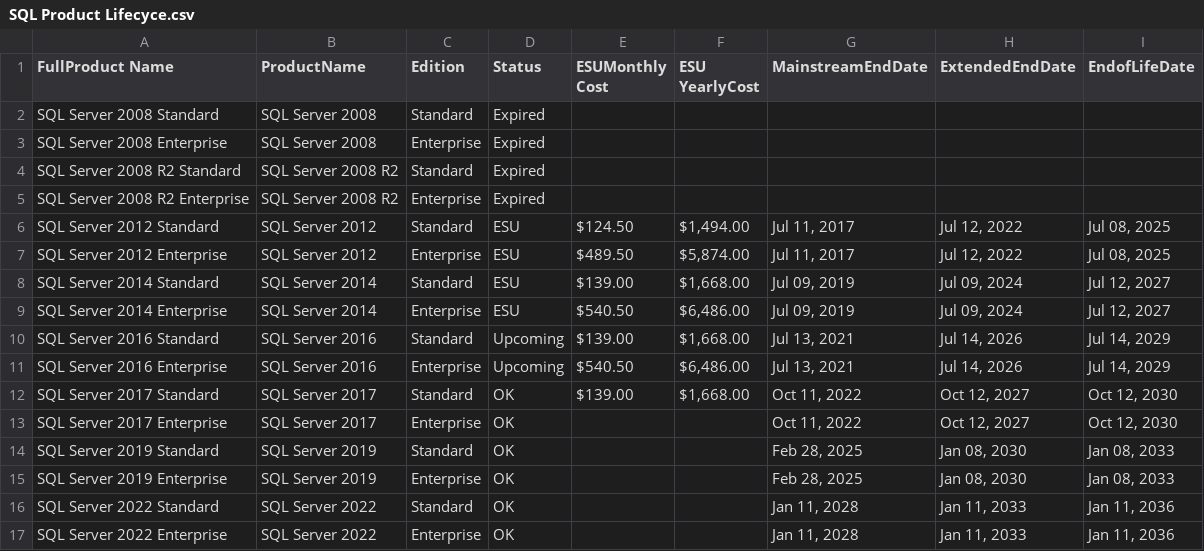
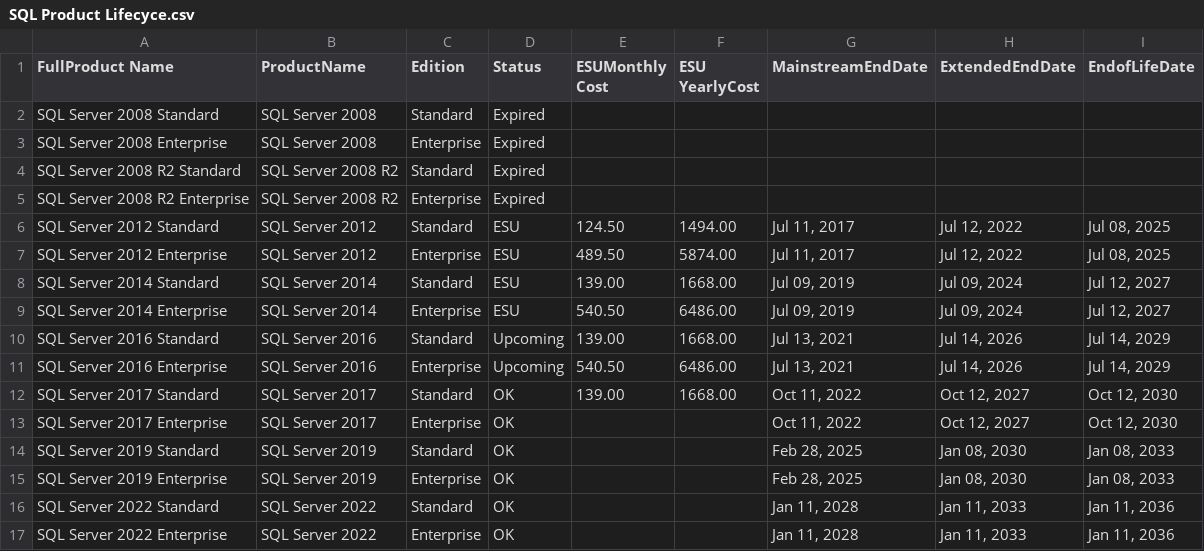
Before and after one commit to markjones-msft/ArcDashboard, a CSV file: Dimenstions/SQL Product Lifecyce.csv, drawn as a sheet.

Commit message:
Updates

```diff
--- a/Dimenstions/SQL Product Lifecyce.csv
+++ b/Dimenstions/SQL Product Lifecyce.csv
@@ -5,9 +5,9 @@ SQL Server 2008 R2 Standard,SQL Server 2008 R2,Standard,Expired,,,,,
 SQL Server 2008 R2 Enterprise,SQL Server 2008 R2,Enterprise,Expired,,,,,
-SQL Server 2012 Standard,SQL Server 2012,Standard,ESU, $124.50 ," $1,494.00 ","Jul 11, 2017","Jul 12, 2022","Jul 08, 2025"
-SQL Server 2012 Enterprise,SQL Server 2012,Enterprise,ESU, $489.50 ," $5,874.00 ","Jul 11, 2017","Jul 12, 2022","Jul 08, 2025"
-SQL Server 2014 Standard,SQL Server 2014,Standard,ESU, $139.00 ," $1,668.00 ","Jul 09, 2019","Jul 09, 2024","Jul 12, 2027"
-SQL Server 2014 Enterprise,SQL Server 2014,Enterprise,ESU, $540.50 ," $6,486.00 ","Jul 09, 2019","Jul 09, 2024","Jul 12, 2027"
-SQL Server 2016 Standard,SQL Server 2016,Standard,Upcoming, $139.00 ," $1,668.00 ","Jul 13, 2021","Jul 14, 2026","Jul 14, 2029"
-SQL Server 2016 Enterprise,SQL Server 2016,Enterprise,Upcoming, $540.50 ," $6,486.00 ","Jul 13, 2021","Jul 14, 2026","Jul 14, 2029"
-SQL Server 2017 Standard,SQL Server 2017,Standard,OK, $139.00 ," $1,668.00 ","Oct 11, 2022","Oct 12, 2027","Oct 12, 2030"
+SQL Server 2012 Standard,SQL Server 2012,Standard,ESU,124.50,1494.00,"Jul 11, 2017","Jul 12, 2022","Jul 08, 2025"
+SQL Server 2012 Enterprise,SQL Server 2012,Enterprise,ESU,489.50,5874.00,"Jul 11, 2017","Jul 12, 2022","Jul 08, 2025"
+SQL Server 2014 Standard,SQL Server 2014,Standard,ESU,139.00,1668.00,"Jul 09, 2019","Jul 09, 2024","Jul 12, 2027"
+SQL Server 2014 Enterprise,SQL Server 2014,Enterprise,ESU,540.50,6486.00,"Jul 09, 2019","Jul 09, 2024","Jul 12, 2027"
+SQL Server 2016 Standard,SQL Server 2016,Standard,Upcoming,139.00,1668.00,"Jul 13, 2021","Jul 14, 2026","Jul 14, 2029"
+SQL Server 2016 Enterprise,SQL Server 2016,Enterprise,Upcoming,540.50,6486.00,"Jul 13, 2021","Jul 14, 2026","Jul 14, 2029"
+SQL Server 2017 Standard,SQL Server 2017,Standard,OK,139.00,1668.00,"Oct 11, 2022","Oct 12, 2027","Oct 12, 2030"
 SQL Server 2017 Enterprise,SQL Server 2017,Enterprise,OK,,,"Oct 11, 2022","Oct 12, 2027","Oct 12, 2030"
```
